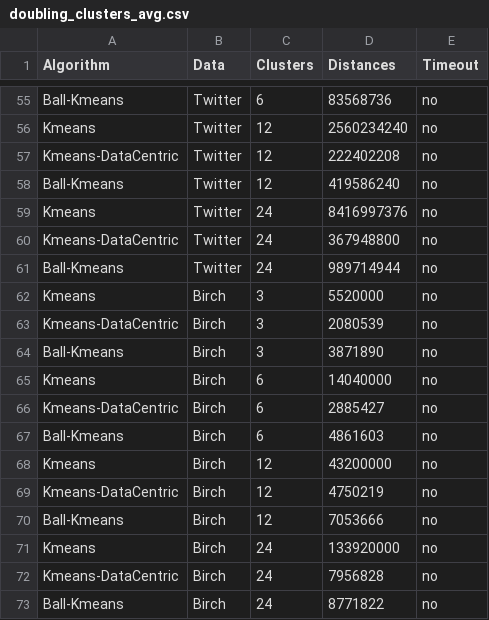
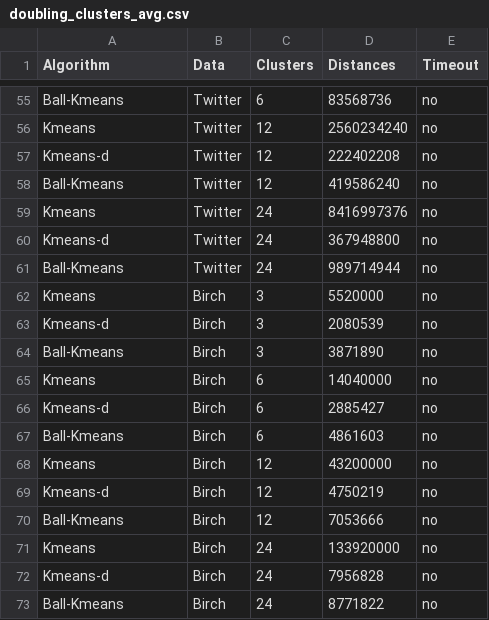
Before and after one commit to parichit/Data_Centric_KMeans, a CSV file: results_doubling_exp/doubling_clusters_avg.csv, drawn as a sheet; only a part is shown, gaps mark what is left out; the diff covers the shown part only.

```diff
--- a/results_doubling_exp/doubling_clusters_avg.csv
+++ b/results_doubling_exp/doubling_clusters_avg.csv
@@ -56,18 +56,18 @@ Ball-Kmeans,Twitter,6,83568736,no
 Kmeans,Twitter,12,2560234240,no
-Kmeans-DataCentric,Twitter,12,222402208,no
+Kmeans-d,Twitter,12,222402208,no
 Ball-Kmeans,Twitter,12,419586240,no
 Kmeans,Twitter,24,8416997376,no
-Kmeans-DataCentric,Twitter,24,367948800,no
+Kmeans-d,Twitter,24,367948800,no
 Ball-Kmeans,Twitter,24,989714944,no
 Kmeans,Birch,3,5520000,no
-Kmeans-DataCentric,Birch,3,2080539,no
+Kmeans-d,Birch,3,2080539,no
 Ball-Kmeans,Birch,3,3871890,no
 Kmeans,Birch,6,14040000,no
-Kmeans-DataCentric,Birch,6,2885427,no
+Kmeans-d,Birch,6,2885427,no
 Ball-Kmeans,Birch,6,4861603,no
 Kmeans,Birch,12,43200000,no
-Kmeans-DataCentric,Birch,12,4750219,no
+Kmeans-d,Birch,12,4750219,no
 Ball-Kmeans,Birch,12,7053666,no
 Kmeans,Birch,24,133920000,no
-Kmeans-DataCentric,Birch,24,7956828,no
+Kmeans-d,Birch,24,7956828,no
 Ball-Kmeans,Birch,24,8771822,no
```
Also changed, not shown: 18 edited cells elsewhere in this file, results_doubling_exp/doubling_proportion_avg.csv.
